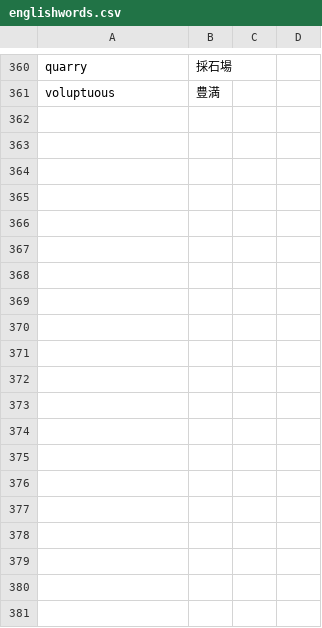
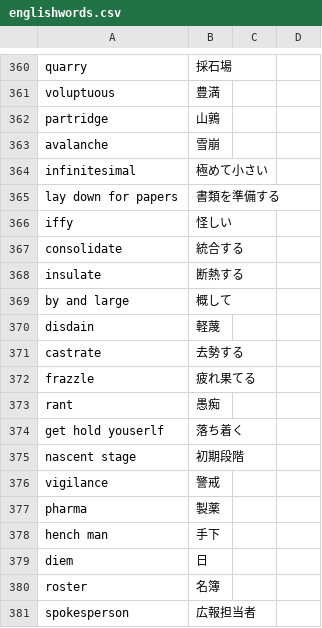
Before and after one commit to 83c2c823b8/derived_storage, a CSV file: englishwords.csv, drawn as a sheet; only a part is shown, gaps mark what is left out; the diff covers the shown part only; the diff names each change by its address in the sheet, - before the commit and + after, or states it on an @@ line.

Commit message:
add

```diff
--- a/englishwords.csv
+++ b/englishwords.csv
+row 362: partridge | 山鶉
+row 363: avalanche | 雪崩
+row 364: infinitesimal | 極めて小さい
+row 365: lay down for papers | 書類を準備する
+row 366: iffy | 怪しい
+row 367: consolidate | 統合する
+row 368: insulate | 断熱する
+row 369: by and large | 概して
+row 370: disdain | 軽蔑
+row 371: castrate | 去勢する
+row 372: frazzle | 疲れ果てる
+row 373: rant | 愚痴
+row 374: get hold youserlf | 落ち着く
+row 375: nascent stage | 初期段階
+row 376: vigilance | 警戒
+row 377: pharma | 製薬
+row 378: hench man | 手下
+row 379: diem | 日
+row 380: roster | 名簿
+row 381: spokesperson | 広報担当者
```
Also changed, not shown: 36 added rows elsewhere in this file.
